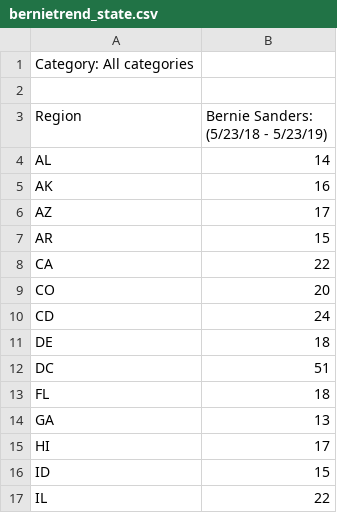
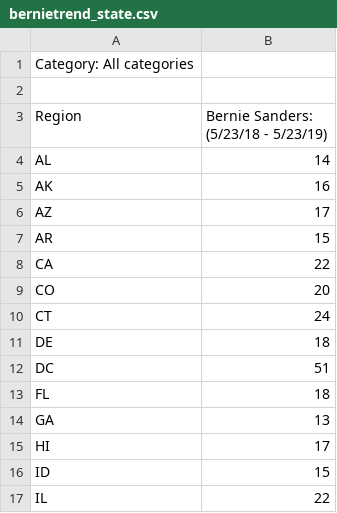
Before and after one commit to kaichinshih/COGS108_PoliticsAddicts, a CSV file: bernietrend_state.csv, drawn as a sheet; only a part is shown.

```diff
--- a/bernietrend_state.csv
+++ b/bernietrend_state.csv
@@ -9,3 +9,3 @@ CA,22
 CO,20
-CD,24
+CT,24
 DE,18
```
Also changed, not shown: 8 other files.
